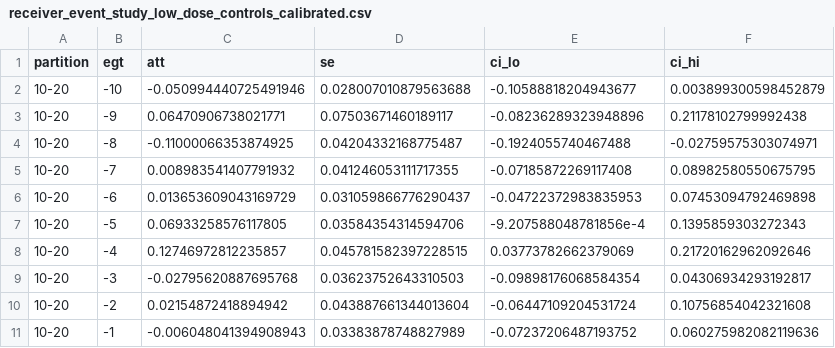
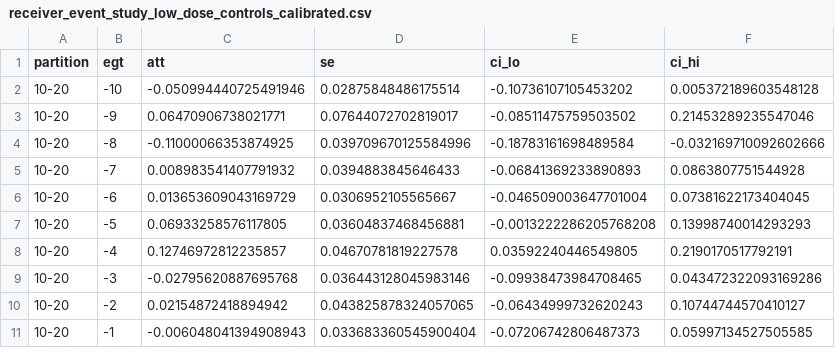
Before and after one commit to XeniaAlemanyRovira/Remittances-Master-Project, a CSV file: 00_EXTENDING THE GEOSPATIAL PROJECT/2_receiver_side_rerun/output/receiver_event_study_low_dose_controls_calibrated.csv, drawn as a sheet; only a part is shown; the diff covers the shown part only.

Commit message:
Expand receiver-side rerun outputs

```diff
--- a/00_EXTENDING THE GEOSPATIAL PROJECT/2_receiver_side_rerun/output/receiver_event_study_low_dose_controls_calibrated.csv
+++ b/00_EXTENDING THE GEOSPATIAL PROJECT/2_receiver_side_rerun/output/receiver_event_study_low_dose_controls_calibrated.csv
@@ -1,11 +1,11 @@
 partition,egt,att,se,ci_lo,ci_hi
-10-20,-10,-0.050994440725491946,0.028007010879563688,-0.10588818204943677,0.003899300598452879
-10-20,-9,0.06470906738021771,0.07503671460189117,-0.08236289323948896,0.21178102799992438
-10-20,-8,-0.11000066353874925,0.04204332168775487,-0.1924055740467488,-0.02759575303074971
-10-20,-7,0.008983541407791932,0.041246053111717355,-0.07185872269117408,0.08982580550675795
-10-20,-6,0.013653609043169729,0.031059866776290437,-0.04722372983835953,0.07453094792469898
-10-20,-5,0.06933258576117805,0.03584354314594706,-9.207588048781856e-4,0.1395859303272343
-10-20,-4,0.12746972812235857,0.045781582397228515,0.03773782662379069,0.21720162962092646
-10-20,-3,-0.02795620887695768,0.03623752643310503,-0.09898176068584354,0.04306934293192817
-10-20,-2,0.02154872418894942,0.043887661344013604,-0.06447109204531724,0.10756854042321608
-10-20,-1,-0.006048041394908943,0.03383878748827989,-0.07237206487193752,0.060275982082119636
+10-20,-10,-0.050994440725491946,0.02875848486175514,-0.10736107105453202,0.005372189603548128
+10-20,-9,0.06470906738021771,0.07644072702819017,-0.08511475759503502,0.21453289235547046
+10-20,-8,-0.11000066353874925,0.039709670125584996,-0.18783161698489584,-0.032169710092602666
+10-20,-7,0.008983541407791932,0.0394883845646433,-0.06841369233890893,0.0863807751544928
+10-20,-6,0.013653609043169729,0.0306952105565667,-0.046509003647701004,0.07381622173404045
+10-20,-5,0.06933258576117805,0.03604837468456881,-0.0013222286205768208,0.13998740014293293
+10-20,-4,0.12746972812235857,0.04670781819227578,0.03592240446549805,0.2190170517792191
+10-20,-3,-0.02795620887695768,0.036443128045983146,-0.09938473984708465,0.043472322093169286
+10-20,-2,0.02154872418894942,0.043825878324057065,-0.06434999732620243,0.10744744570410127
+10-20,-1,-0.006048041394908943,0.033683360545900404,-0.07206742806487373,0.05997134527505585
```
Also changed, not shown: 96 edited cells elsewhere in this file, 00_EXTENDING THE GEOSPATIAL PROJECT/2_receiver_side_rerun/output/receiver_att_table_calibrated.csv, 00_EXTENDING THE GEOSPATIAL PROJECT/2_receiver_side_rerun/output/receiver_att_table_low_dose_controls_calibrated.csv, 12 other files.
